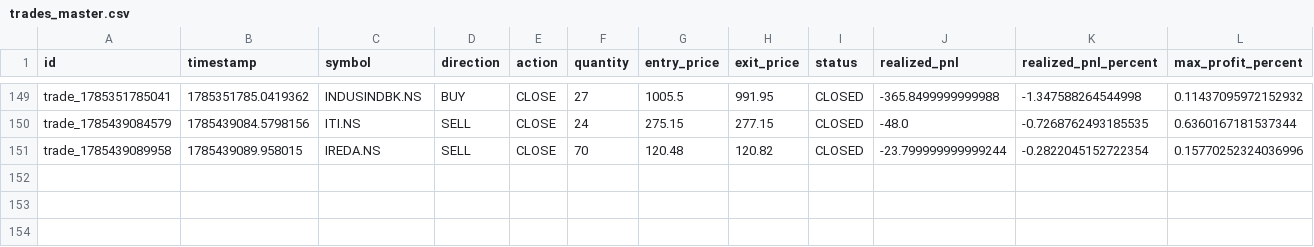
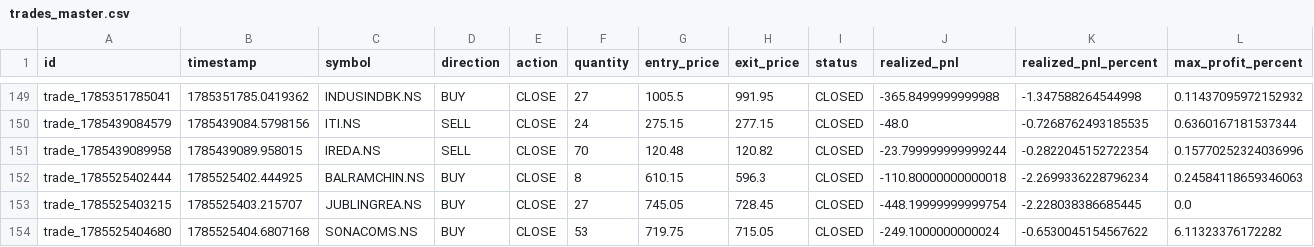
Before and after one commit to gobo-pixel/Professional-setup-of-swing-trading-Fixed-version2, a CSV file: storage/trades/trades_master.csv, drawn as a sheet; only a part is shown, gaps mark what is left out; rows hold the shown columns only; the diff names each change by its address in the sheet, - before the commit and + after, or states it on an @@ line.

```diff
--- a/storage/trades/trades_master.csv
+++ b/storage/trades/trades_master.csv
+row 152: trade_1785525402444 | 1785525402.444925 | BALRAMCHIN.NS | BUY | CLOSE | 8 | 610.15 | 596.3 | CLOSED | -110.80000000000018 | -2.2699336228796234 | 0.24584118659346063
+row 153: trade_1785525403215 | 1785525403.215707 | JUBLINGREA.NS | BUY | CLOSE | 27 | 745.05 | 728.45 | CLOSED | -448.19999999999754 | -2.228038386685445 | 0.0
+row 154: trade_1785525404680 | 1785525404.6807168 | SONACOMS.NS | BUY | CLOSE | 53 | 719.75 | 715.05 | CLOSED | -249.1000000000024 | -0.6530045154567622 | 6.11323376172282
```
Also changed, not shown: reports/paper_trading_daily_report.csv, 33 other files.
